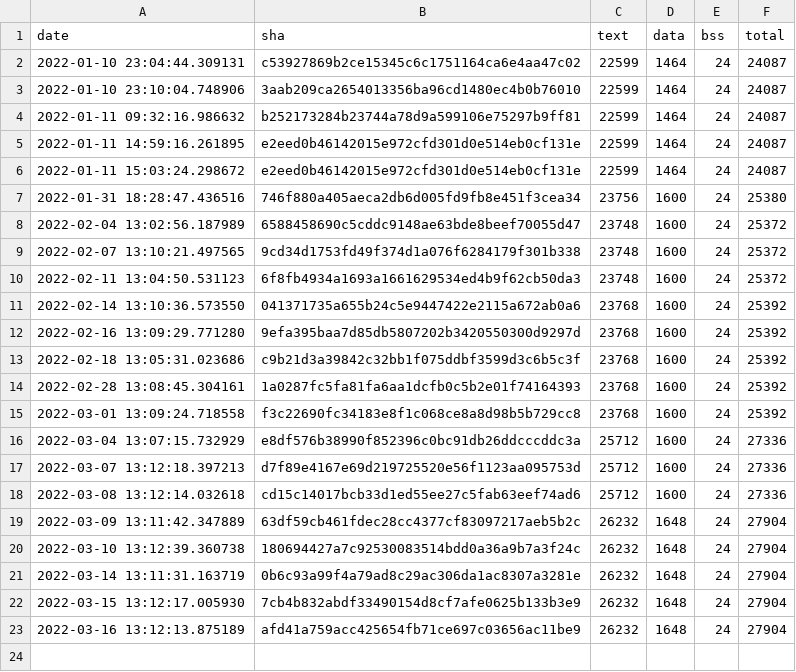
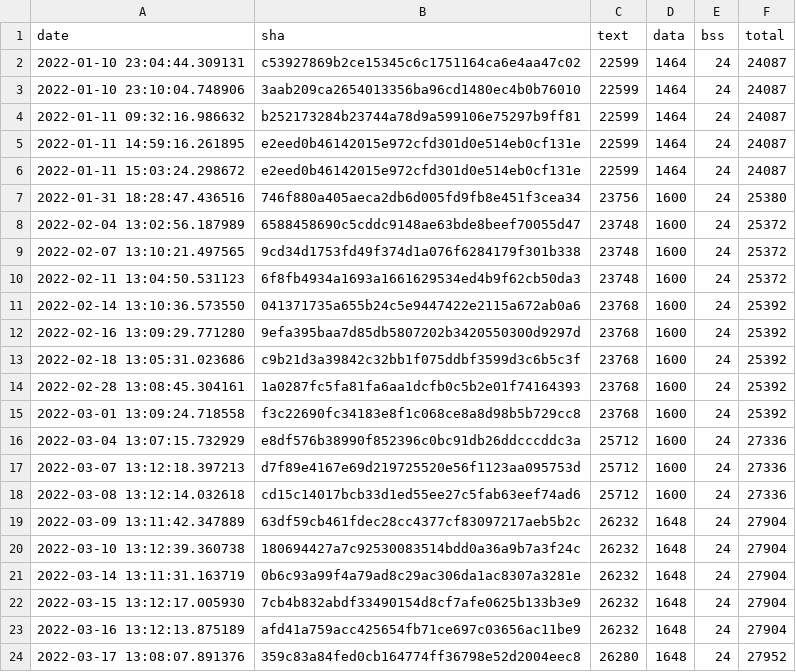
Before and after one commit to krzim/tflite-micro, a CSV file: data/continuous_builds/size_profiling/linux_x86_64_release/interpreter_memory_footprint.csv, drawn as a sheet; the diff names each change by its address in the sheet, - before the commit and + after, or states it on an @@ line.

```diff
--- a/data/continuous_builds/size_profiling/linux_x86_64_release/interpreter_memory_footprint.csv
+++ b/data/continuous_builds/size_profiling/linux_x86_64_release/interpreter_memory_footprint.csv
+row 24: 2022-03-17 13:08:07.891376 | 359c83a84fed0cb164774ff36798e52d2004eec8 | 26280 | 1648 | 24 | 27952
```
Also changed, not shown: data/continuous_builds/size_profiling/linux_x86_64_release/baseline_memory_footprint.csv, data/continuous_builds/size_profiling/linux_x86_64_release/keyword_benchmark.csv, 3 other files.
